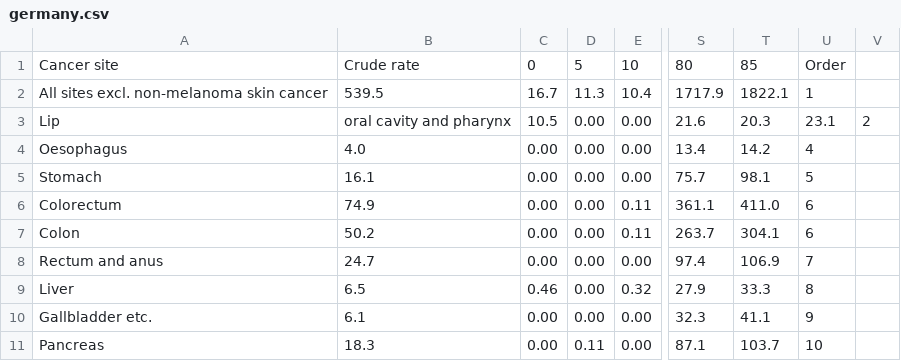
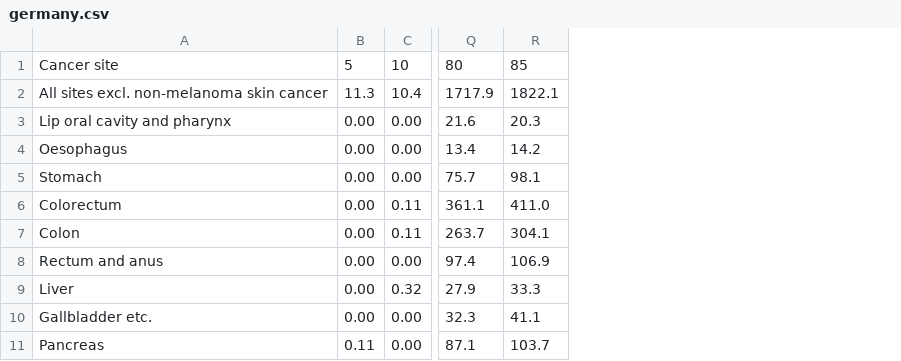
Before and after one commit to kellykhalil23/visualization_project, a CSV file: data/germany.csv, drawn as a sheet; only a part is shown, gaps mark what is left out; the diff names each change by its address in the sheet, - before the commit and + after, or states it on an @@ line.

```diff
--- a/data/germany.csv
+++ b/data/germany.csv
-column B, rows 1-11: Crude rate | 539.5 | oral cavity and pharynx | 4.0 | 16.1 | 74.9 | 50.2 | 24.7 | 6.5 | 6.1 | 18.3
-column C, rows 1-11: 0 | 16.7 | 10.5 | 0.00 | 0.00 | 0.00 | 0.00 | 0.00 | 0.46 | 0.00 | 0.00
-column U, rows 1-11: Order | 1 | 23.1 | 4 | 5 | 6 | 6 | 7 | 8 | 9 | 10
-column V, row 3: 2
-A3: Lip
+A3: Lip oral cavity and pharynx
```
Also changed, not shown: data/USA.csv, 3 other files.
